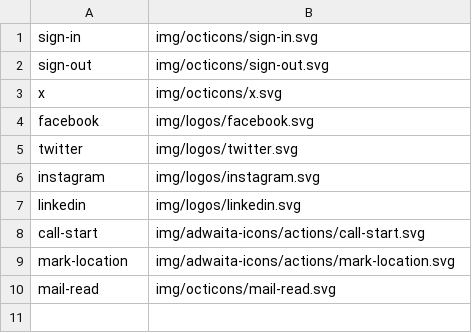
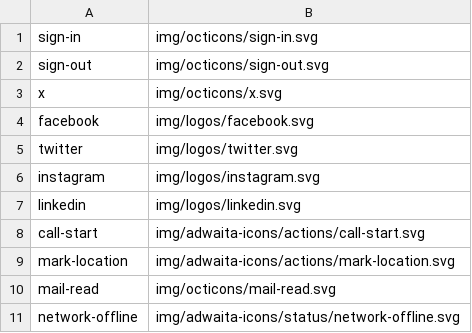
Before and after one commit to shgysk8zer0/sentinel-driver, a CSV file: icons.csv, drawn as a sheet; the diff names each change by its address in the sheet, - before the commit and + after, or states it on an @@ line.

```diff
--- a/icons.csv
+++ b/icons.csv
+row 11: network-offline | img/adwaita-icons/status/network-offline.svg
```
Also changed, not shown: 11 other files.
